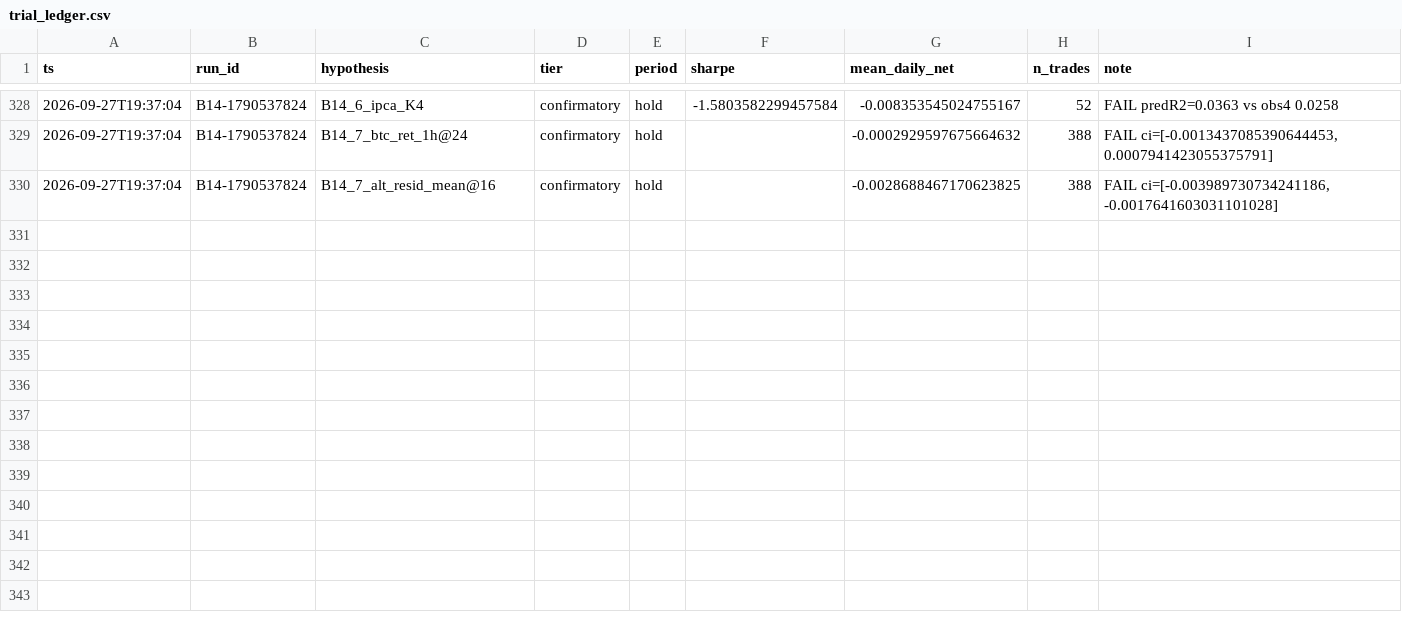
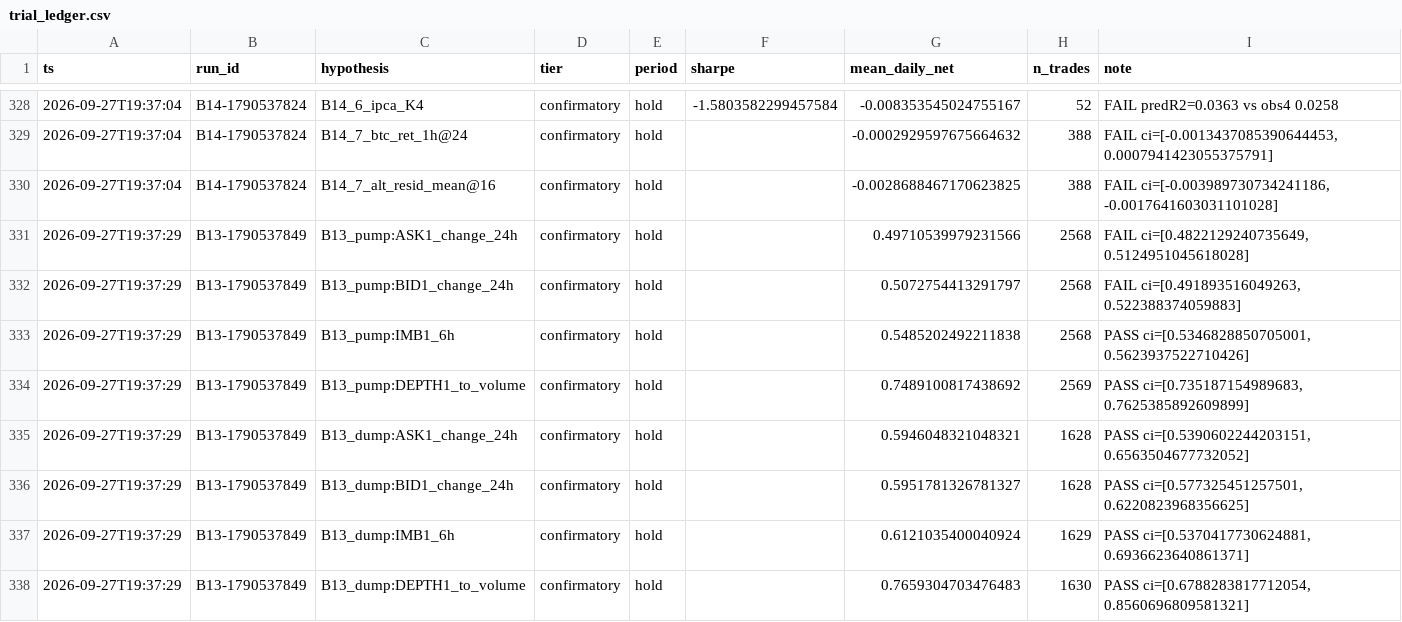
Before and after one commit to TheaWY/AltCoin_Trading, a CSV file: research/trial_ledger.csv, drawn as a sheet; only a part is shown, gaps mark what is left out.

```diff
--- a/research/trial_ledger.csv
+++ b/research/trial_ledger.csv
@@ -330 +330,9 @@ ts,run_id,hypothesis,tier,period,sharpe,mean_daily_net,n_trades,note
 2026-09-27T19:37:04,B14-1790537824,B14_7_alt_resid_mean@16,confirmatory,hold,,-0.0028688467170623825,388,"FAIL ci=[-0.003989730734241186, -0.0017641603031101028]"
+2026-09-27T19:37:29,B13-1790537849,B13_pump:ASK1_change_24h,confirmatory,hold,,0.49710539979231566,2568,"FAIL ci=[0.4822129240735649, 0.5124951045618028]"
+2026-09-27T19:37:29,B13-1790537849,B13_pump:BID1_change_24h,confirmatory,hold,,0.5072754413291797,2568,"FAIL ci=[0.491893516049263, 0.522388374059883]"
+2026-09-27T19:37:29,B13-1790537849,B13_pump:IMB1_6h,confirmatory,hold,,0.5485202492211838,2568,"PASS ci=[0.5346828850705001, 0.5623937522710426]"
+2026-09-27T19:37:29,B13-1790537849,B13_pump:DEPTH1_to_volume,confirmatory,hold,,0.7489100817438692,2569,"PASS ci=[0.735187154989683, 0.7625385892609899]"
+2026-09-27T19:37:29,B13-1790537849,B13_dump:ASK1_change_24h,confirmatory,hold,,0.5946048321048321,1628,"PASS ci=[0.5390602244203151, 0.6563504677732052]"
+2026-09-27T19:37:29,B13-1790537849,B13_dump:BID1_change_24h,confirmatory,hold,,0.5951781326781327,1628,"PASS ci=[0.577325451257501, 0.6220823968356625]"
+2026-09-27T19:37:29,B13-1790537849,B13_dump:IMB1_6h,confirmatory,hold,,0.6121035400040924,1629,"PASS ci=[0.5370417730624881, 0.6936623640861371]"
+2026-09-27T19:37:29,B13-1790537849,B13_dump:DEPTH1_to_volume,confirmatory,hold,,0.7659304703476483,1630,"PASS ci=[0.6788283817712054, 0.8560696809581321]"
```
